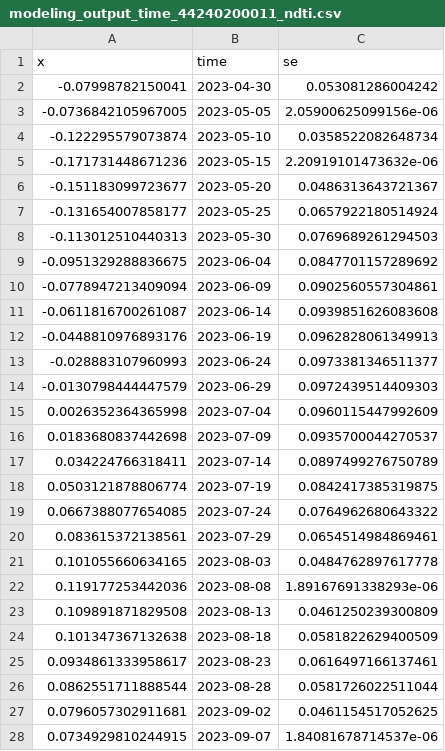
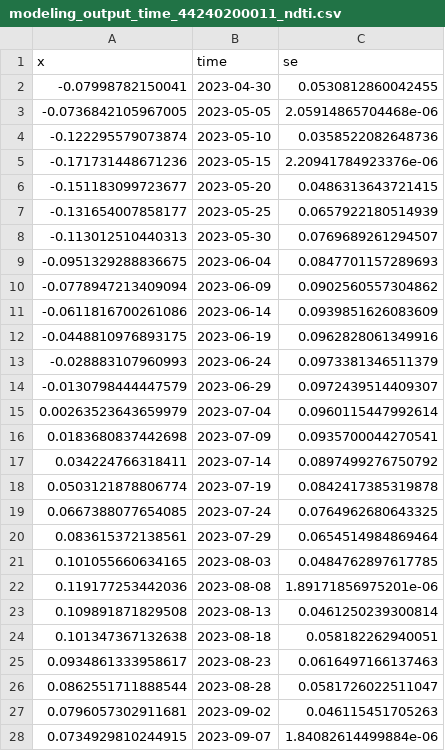
Before and after one commit to helenmiller16/stream-network-stats-quant-sem, a CSV file: output/modeling_output_time_44240200011_ndti.csv, drawn as a sheet; only a part is shown; the diff covers the shown part only.

```diff
--- a/output/modeling_output_time_44240200011_ndti.csv
+++ b/output/modeling_output_time_44240200011_ndti.csv
@@ -1,28 +1,28 @@
 x,time,se
--0.07998782150041,2023-04-30,0.053081286004242
--0.0736842105967005,2023-05-05,2.05900625099156e-06
--0.122295579073874,2023-05-10,0.0358522082648734
--0.171731448671236,2023-05-15,2.20919101473632e-06
--0.151183099723677,2023-05-20,0.0486313643721367
--0.131654007858177,2023-05-25,0.0657922180514924
--0.113012510440313,2023-05-30,0.0769689261294503
--0.0951329288836675,2023-06-04,0.0847701157289692
--0.0778947213409094,2023-06-09,0.0902560557304861
--0.0611816700261087,2023-06-14,0.0939851626083608
--0.0448810976893176,2023-06-19,0.0962828061349913
--0.028883107960993,2023-06-24,0.0973381346511377
--0.0130798444447579,2023-06-29,0.0972439514409303
-0.0026352364365998,2023-07-04,0.0960115447992609
-0.0183680837442698,2023-07-09,0.0935700044270537
-0.034224766318411,2023-07-14,0.0897499276750789
-0.0503121878806774,2023-07-19,0.0842417385319875
-0.0667388077654085,2023-07-24,0.0764962680643322
-0.083615372138561,2023-07-29,0.0654514984869461
-0.101055660634165,2023-08-03,0.0484762897617778
-0.119177253442036,2023-08-08,1.89167691338293e-06
-0.109891871829508,2023-08-13,0.0461250239300809
-0.101347367132638,2023-08-18,0.0581822629400509
-0.0934861333958617,2023-08-23,0.0616497166137461
-0.0862551711888544,2023-08-28,0.0581726022511044
-0.0796057302911681,2023-09-02,0.0461154517052625
-0.0734929810244915,2023-09-07,1.84081678714537e-06
+-0.07998782150041,2023-04-30,0.0530812860042455
+-0.0736842105967005,2023-05-05,2.05914865704468e-06
+-0.122295579073874,2023-05-10,0.0358522082648736
+-0.171731448671236,2023-05-15,2.20941784923376e-06
+-0.151183099723677,2023-05-20,0.0486313643721415
+-0.131654007858177,2023-05-25,0.0657922180514939
+-0.113012510440313,2023-05-30,0.0769689261294507
+-0.0951329288836675,2023-06-04,0.0847701157289693
+-0.0778947213409094,2023-06-09,0.0902560557304862
+-0.0611816700261086,2023-06-14,0.0939851626083609
+-0.0448810976893175,2023-06-19,0.0962828061349916
+-0.028883107960993,2023-06-24,0.0973381346511379
+-0.0130798444447579,2023-06-29,0.0972439514409307
+0.00263523643659979,2023-07-04,0.0960115447992614
+0.0183680837442698,2023-07-09,0.0935700044270541
+0.034224766318411,2023-07-14,0.0897499276750792
+0.0503121878806774,2023-07-19,0.0842417385319878
+0.0667388077654085,2023-07-24,0.0764962680643325
+0.083615372138561,2023-07-29,0.0654514984869464
+0.101055660634165,2023-08-03,0.0484762897617785
+0.119177253442036,2023-08-08,1.89171856975201e-06
+0.109891871829508,2023-08-13,0.0461250239300814
+0.101347367132638,2023-08-18,0.058182262940051
+0.0934861333958617,2023-08-23,0.0616497166137463
+0.0862551711888544,2023-08-28,0.0581726022511047
+0.0796057302911681,2023-09-02,0.046115451705263
+0.0734929810244915,2023-09-07,1.84082614499884e-06
```
Also changed, not shown: 47 edited cells elsewhere in this file, 2 other files.
